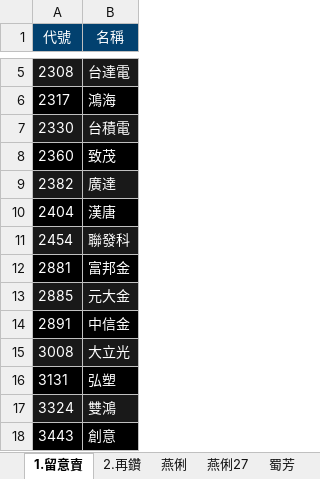
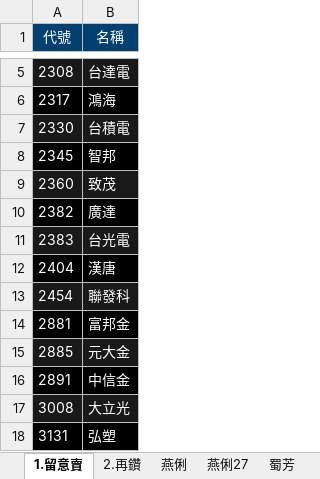
Before and after one commit to ONicole0101/Gold, an Excel workbook: Allcsv/GoldSheet.xlsx, sheet 1.留意賣, drawn as a sheet; only a part is shown, gaps mark what is left out; the shorter side is filled out with more unchanged rows; values as stored, in another font and other column widths than the file's, no borders; charts and pictures not drawn; addresses are those after the commit; the diff names each change by its address in the sheet, - before the commit and + after, or states it on an @@ line.

Commit message:
U_30.0900

```diff
--- a/Allcsv/GoldSheet.xlsx (sheet 1.留意賣)
+++ b/Allcsv/GoldSheet.xlsx (sheet 1.留意賣)
+row 8: 2345 | 智邦
-A9:B9 fill: #000000
+A9:B9 fill: #191919
-A10:B10 fill: #191919
+A10:B10 fill: #000000
+row 11: 2383 | 台光電
```
